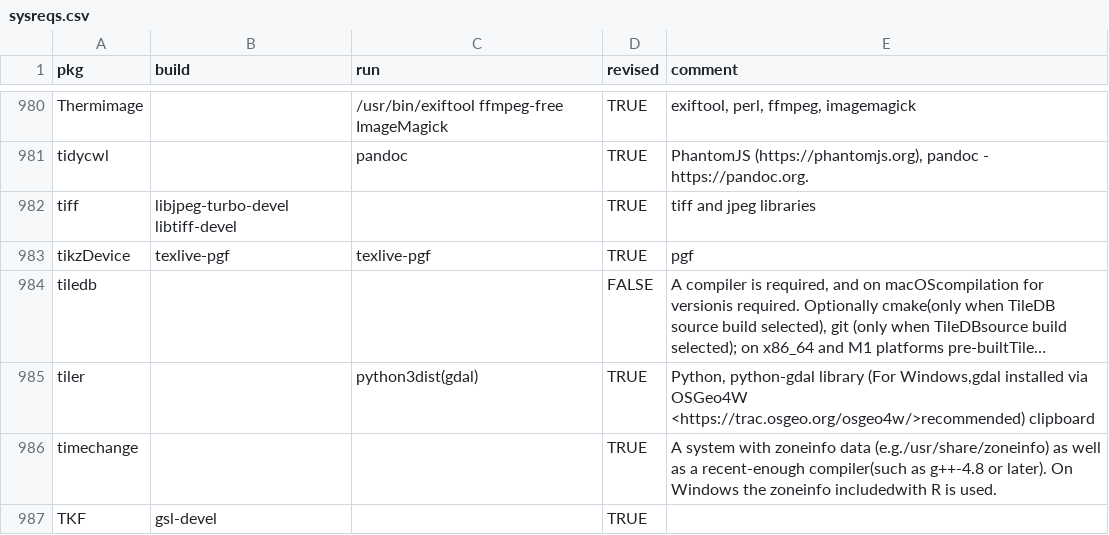
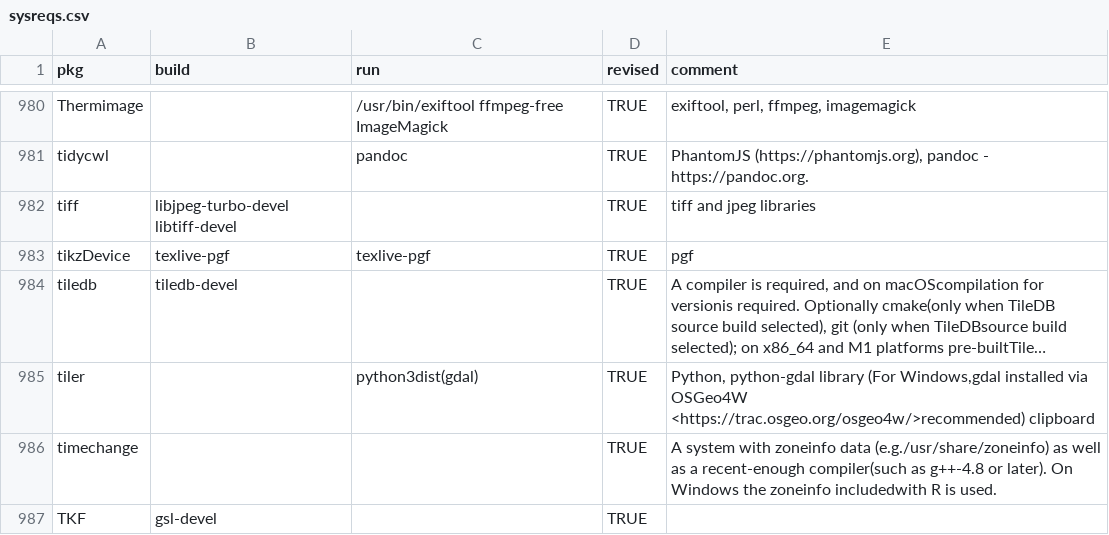
Before and after one commit to cran4linux/cran2copr, a CSV file: sysreqs.csv, drawn as a sheet; only a part is shown, gaps mark what is left out; long unchanged cells end in …; the diff names each change by its address in the sheet, - before the commit and + after, or states it on an @@ line.

Commit message:
add tiledb

```diff
--- a/sysreqs.csv
+++ b/sysreqs.csv
-B984 (build): (empty)
+B984 (build): tiledb-devel
-D984 (revised): FALSE
+D984 (revised): TRUE
```
Also changed, not shown: 3 other files.
